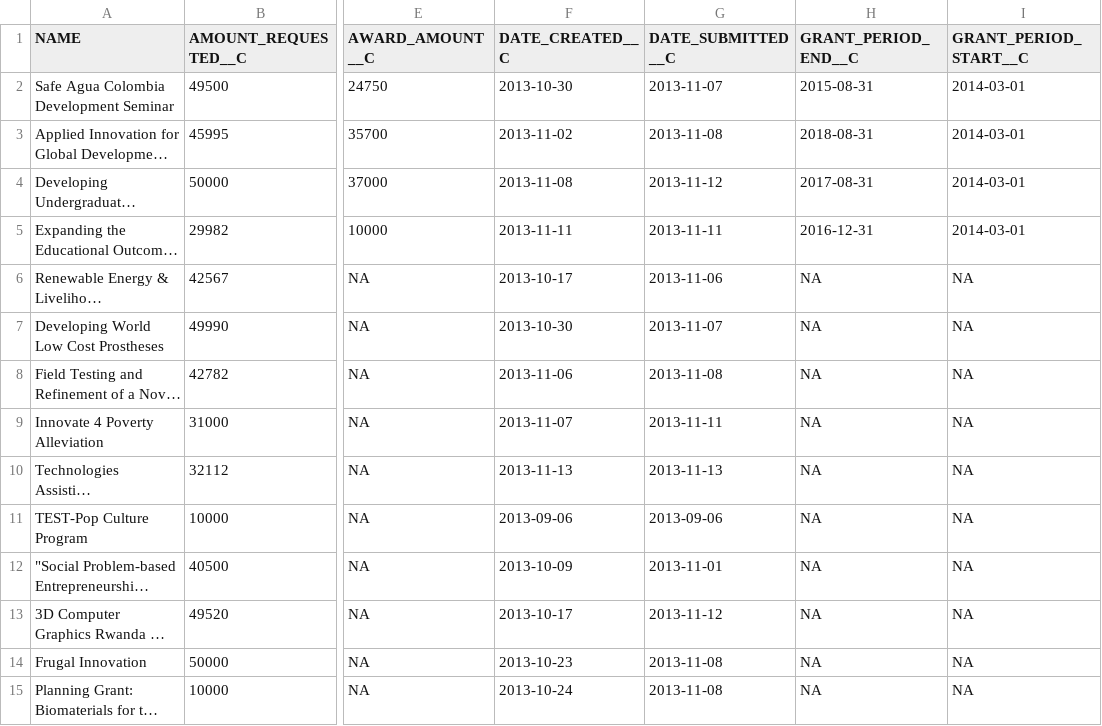
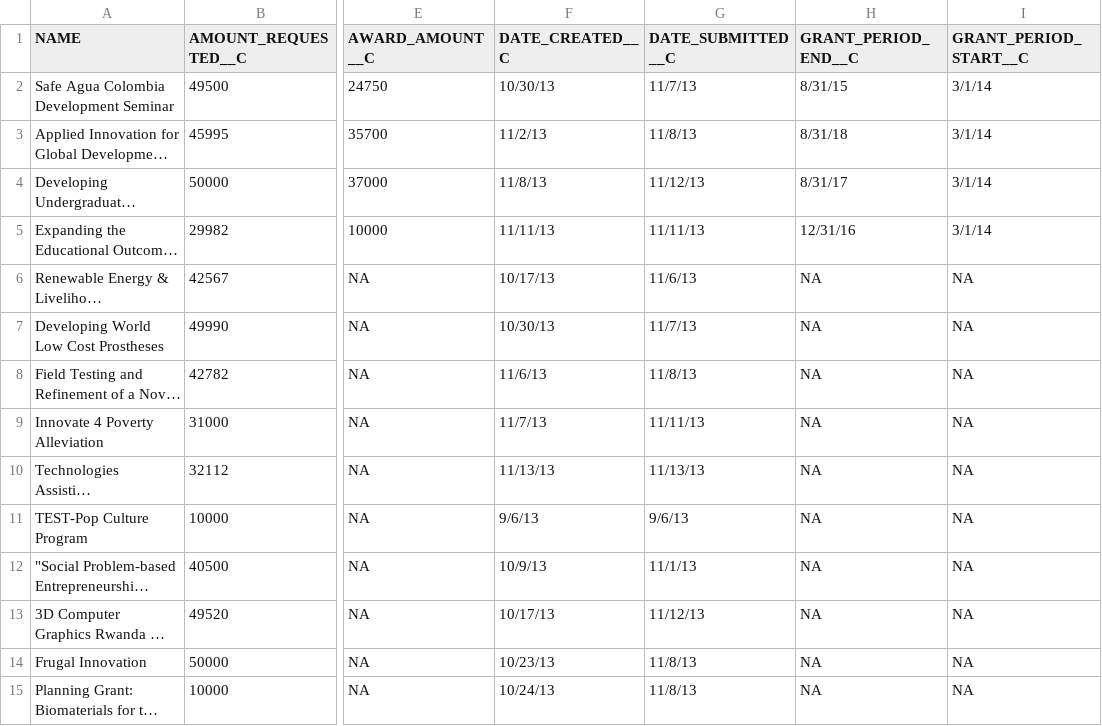
Before and after one commit to Starryz/VW-Summer-Internship, a CSV file: new/proposal_2013.csv, drawn as a sheet; only a part is shown, gaps mark what is left out; long unchanged cells end in …; the diff covers the shown part only; the diff names each change by its address in the sheet, - before the commit and + after, or states it on an @@ line.

```diff
--- a/new/proposal_2013.csv
+++ b/new/proposal_2013.csv
-F2 (DATE_CREATED__C): 2013-10-30
+F2 (DATE_CREATED__C): 10/30/13
-G2 (DATE_SUBMITTED__C): 2013-11-07
+G2 (DATE_SUBMITTED__C): 11/7/13
-H2 (GRANT_PERIOD_END__C): 2015-08-31
+H2 (GRANT_PERIOD_END__C): 8/31/15
-I2:I5 (GRANT_PERIOD_START__C): 2014-03-01
+I2:I5 (GRANT_PERIOD_START__C): 3/1/14
-F3 (DATE_CREATED__C): 2013-11-02
+F3 (DATE_CREATED__C): 11/2/13
-G3 (DATE_SUBMITTED__C): 2013-11-08
+G3 (DATE_SUBMITTED__C): 11/8/13
-H3 (GRANT_PERIOD_END__C): 2018-08-31
+H3 (GRANT_PERIOD_END__C): 8/31/18
-F4 (DATE_CREATED__C): 2013-11-08
+F4 (DATE_CREATED__C): 11/8/13
-G4 (DATE_SUBMITTED__C): 2013-11-12
+G4 (DATE_SUBMITTED__C): 11/12/13
-H4 (GRANT_PERIOD_END__C): 2017-08-31
+H4 (GRANT_PERIOD_END__C): 8/31/17
-F5 (DATE_CREATED__C): 2013-11-11
+F5 (DATE_CREATED__C): 11/11/13
-G5 (DATE_SUBMITTED__C): 2013-11-11
+G5 (DATE_SUBMITTED__C): 11/11/13
-H5 (GRANT_PERIOD_END__C): 2016-12-31
+H5 (GRANT_PERIOD_END__C): 12/31/16
-F6 (DATE_CREATED__C): 2013-10-17
+F6 (DATE_CREATED__C): 10/17/13
-G6 (DATE_SUBMITTED__C): 2013-11-06
+G6 (DATE_SUBMITTED__C): 11/6/13
-F7 (DATE_CREATED__C): 2013-10-30
+F7 (DATE_CREATED__C): 10/30/13
-G7 (DATE_SUBMITTED__C): 2013-11-07
+G7 (DATE_SUBMITTED__C): 11/7/13
-F8 (DATE_CREATED__C): 2013-11-06
+F8 (DATE_CREATED__C): 11/6/13
-G8 (DATE_SUBMITTED__C): 2013-11-08
+G8 (DATE_SUBMITTED__C): 11/8/13
-F9 (DATE_CREATED__C): 2013-11-07
+F9 (DATE_CREATED__C): 11/7/13
-G9 (DATE_SUBMITTED__C): 2013-11-11
+G9 (DATE_SUBMITTED__C): 11/11/13
-F10 (DATE_CREATED__C): 2013-11-13
+F10 (DATE_CREATED__C): 11/13/13
-G10 (DATE_SUBMITTED__C): 2013-11-13
+G10 (DATE_SUBMITTED__C): 11/13/13
-F11 (DATE_CREATED__C): 2013-09-06
+F11 (DATE_CREATED__C): 9/6/13
-G11 (DATE_SUBMITTED__C): 2013-09-06
+G11 (DATE_SUBMITTED__C): 9/6/13
-F12 (DATE_CREATED__C): 2013-10-09
+F12 (DATE_CREATED__C): 10/9/13
-G12 (DATE_SUBMITTED__C): 2013-11-01
+G12 (DATE_SUBMITTED__C): 11/1/13
-F13 (DATE_CREATED__C): 2013-10-17
+F13 (DATE_CREATED__C): 10/17/13
-G13 (DATE_SUBMITTED__C): 2013-11-12
+G13 (DATE_SUBMITTED__C): 11/12/13
-F14 (DATE_CREATED__C): 2013-10-23
+F14 (DATE_CREATED__C): 10/23/13
-G14:G15 (DATE_SUBMITTED__C): 2013-11-08
+G14:G15 (DATE_SUBMITTED__C): 11/8/13
-F15 (DATE_CREATED__C): 2013-10-24
+F15 (DATE_CREATED__C): 10/24/13
```
Also changed, not shown: 36 edited cells elsewhere in this file, new/commits_2013.csv, new/team_2012.csv.
